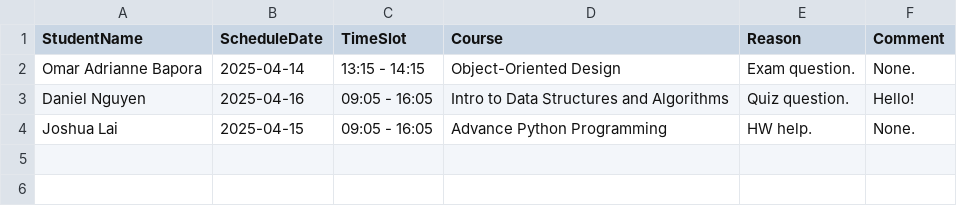
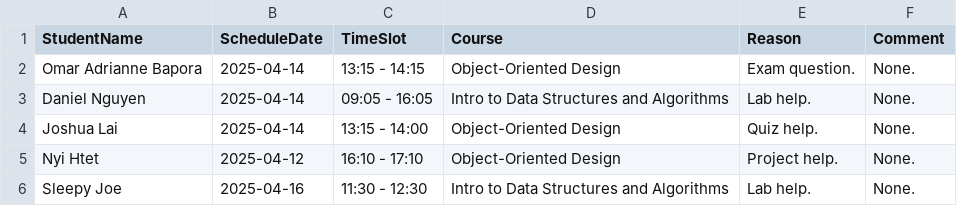
Before and after one commit to NyiHtett/dev-08-0.2, a CSV file: schedule.csv, drawn as a sheet.

Commit message:
View schedule page output update.

```diff
--- a/schedule.csv
+++ b/schedule.csv
@@ -2,3 +2,5 @@ StudentName,ScheduleDate,TimeSlot,Course,Reason,Comment
 Omar Adrianne Bapora,2025-04-14,13:15 - 14:15,Object-Oriented Design,Exam question.,None.
-Daniel Nguyen,2025-04-16,09:05 - 16:05,Intro to Data Structures and Algorithms,Quiz question.,Hello!
-Joshua Lai,2025-04-15,09:05  - 16:05,Advance Python Programming,HW help.,None.
+Daniel Nguyen,2025-04-14,09:05 - 16:05,Intro to Data Structures and Algorithms,Lab help.,None.
+Joshua Lai,2025-04-14,13:15 - 14:00,Object-Oriented Design,Quiz help.,None.
+Nyi Htet,2025-04-12,16:10 - 17:10,Object-Oriented Design,Project help.,None.
+Sleepy Joe,2025-04-16,11:30 - 12:30,Intro to Data Structures and Algorithms,Lab help.,None.
```
Also changed, not shown: 9 other files.
